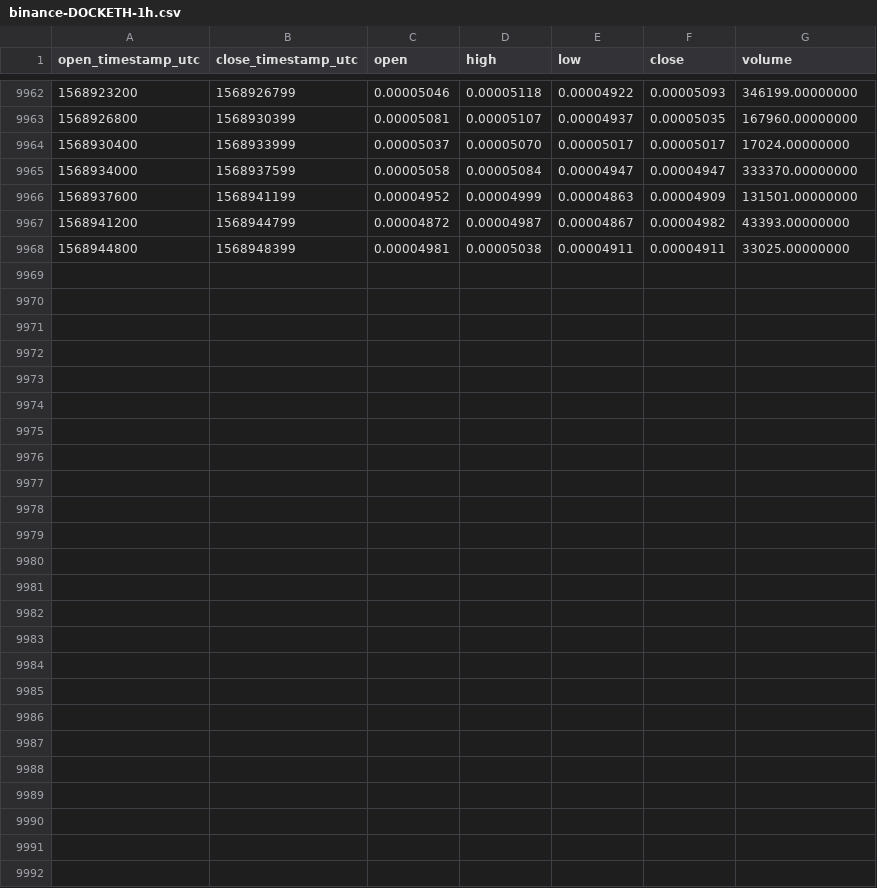
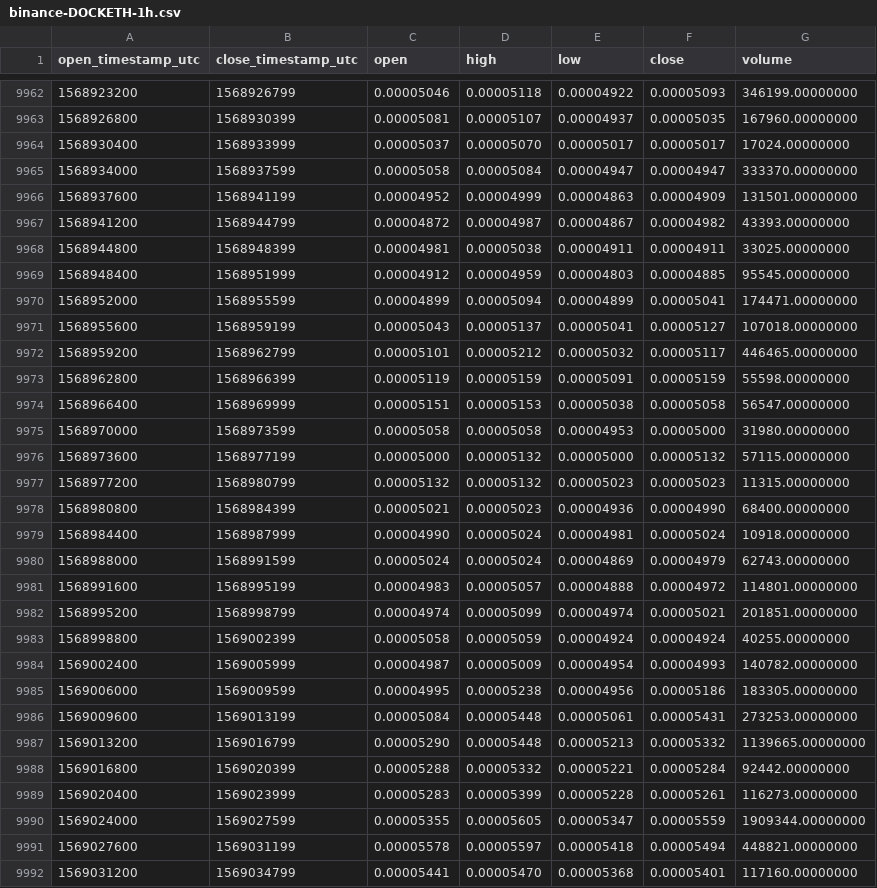
Before and after one commit to cryptobigbro/binance-DOCKETH, a CSV file: binance-DOCKETH-1h.csv, drawn as a sheet; only a part is shown, gaps mark what is left out; the diff names each change by its address in the sheet, - before the commit and + after, or states it on an @@ line.

Commit message:
Update OHLCV data.

```diff
--- a/binance-DOCKETH-1h.csv
+++ b/binance-DOCKETH-1h.csv
+row 9969: 1568948400 | 1568951999 | 0.00004912 | 0.00004959 | 0.00004803 | 0.00004885 | 95545.00000000
+row 9970: 1568952000 | 1568955599 | 0.00004899 | 0.00005094 | 0.00004899 | 0.00005041 | 174471.00000000
+row 9971: 1568955600 | 1568959199 | 0.00005043 | 0.00005137 | 0.00005041 | 0.00005127 | 107018.00000000
+row 9972: 1568959200 | 1568962799 | 0.00005101 | 0.00005212 | 0.00005032 | 0.00005117 | 446465.00000000
+row 9973: 1568962800 | 1568966399 | 0.00005119 | 0.00005159 | 0.00005091 | 0.00005159 | 55598.00000000
+row 9974: 1568966400 | 1568969999 | 0.00005151 | 0.00005153 | 0.00005038 | 0.00005058 | 56547.00000000
+row 9975: 1568970000 | 1568973599 | 0.00005058 | 0.00005058 | 0.00004953 | 0.00005000 | 31980.00000000
+row 9976: 1568973600 | 1568977199 | 0.00005000 | 0.00005132 | 0.00005000 | 0.00005132 | 57115.00000000
+row 9977: 1568977200 | 1568980799 | 0.00005132 | 0.00005132 | 0.00005023 | 0.00005023 | 11315.00000000
+row 9978: 1568980800 | 1568984399 | 0.00005021 | 0.00005023 | 0.00004936 | 0.00004990 | 68400.00000000
+row 9979: 1568984400 | 1568987999 | 0.00004990 | 0.00005024 | 0.00004981 | 0.00005024 | 10918.00000000
+row 9980: 1568988000 | 1568991599 | 0.00005024 | 0.00005024 | 0.00004869 | 0.00004979 | 62743.00000000
+row 9981: 1568991600 | 1568995199 | 0.00004983 | 0.00005057 | 0.00004888 | 0.00004972 | 114801.00000000
+row 9982: 1568995200 | 1568998799 | 0.00004974 | 0.00005099 | 0.00004974 | 0.00005021 | 201851.00000000
+row 9983: 1568998800 | 1569002399 | 0.00005058 | 0.00005059 | 0.00004924 | 0.00004924 | 40255.00000000
+row 9984: 1569002400 | 1569005999 | 0.00004987 | 0.00005009 | 0.00004954 | 0.00004993 | 140782.00000000
+row 9985: 1569006000 | 1569009599 | 0.00004995 | 0.00005238 | 0.00004956 | 0.00005186 | 183305.00000000
+row 9986: 1569009600 | 1569013199 | 0.00005084 | 0.00005448 | 0.00005061 | 0.00005431 | 273253.00000000
+row 9987: 1569013200 | 1569016799 | 0.00005290 | 0.00005448 | 0.00005213 | 0.00005332 | 1139665.00000000
+row 9988: 1569016800 | 1569020399 | 0.00005288 | 0.00005332 | 0.00005221 | 0.00005284 | 92442.00000000
+row 9989: 1569020400 | 1569023999 | 0.00005283 | 0.00005399 | 0.00005228 | 0.00005261 | 116273.00000000
+row 9990: 1569024000 | 1569027599 | 0.00005355 | 0.00005605 | 0.00005347 | 0.00005559 | 1909344.00000000
+row 9991: 1569027600 | 1569031199 | 0.00005578 | 0.00005597 | 0.00005418 | 0.00005494 | 448821.00000000
+row 9992: 1569031200 | 1569034799 | 0.00005441 | 0.00005470 | 0.00005368 | 0.00005401 | 117160.00000000
```
Also changed, not shown: binance-DOCKETH-1d.csv.
